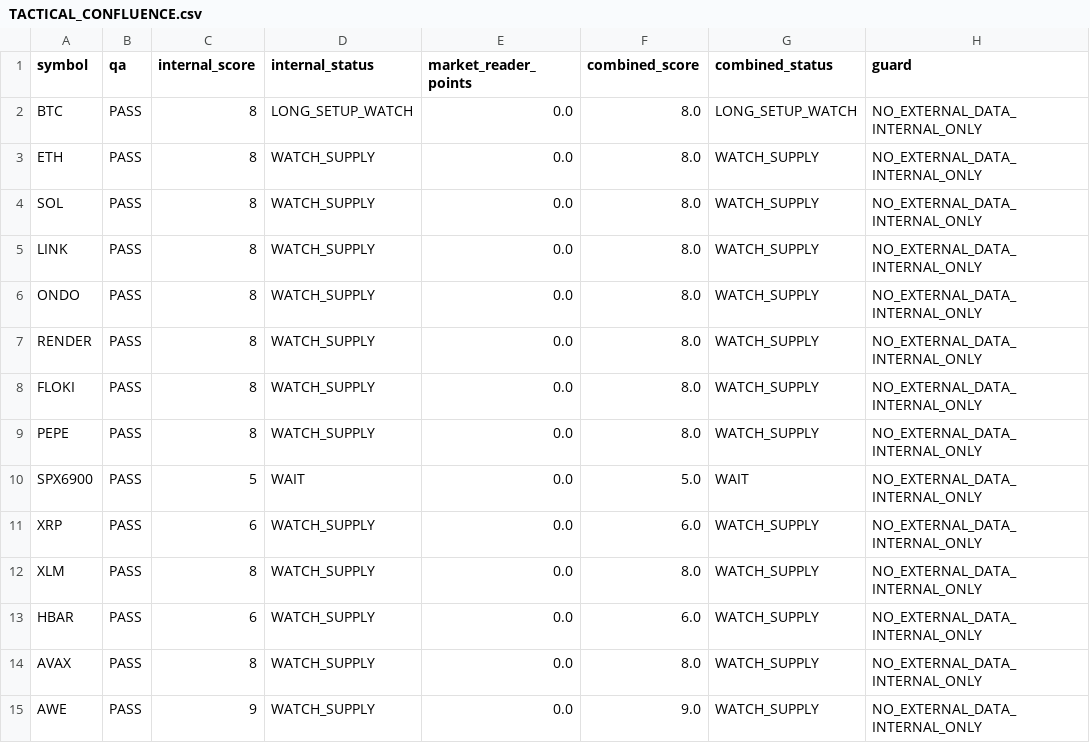
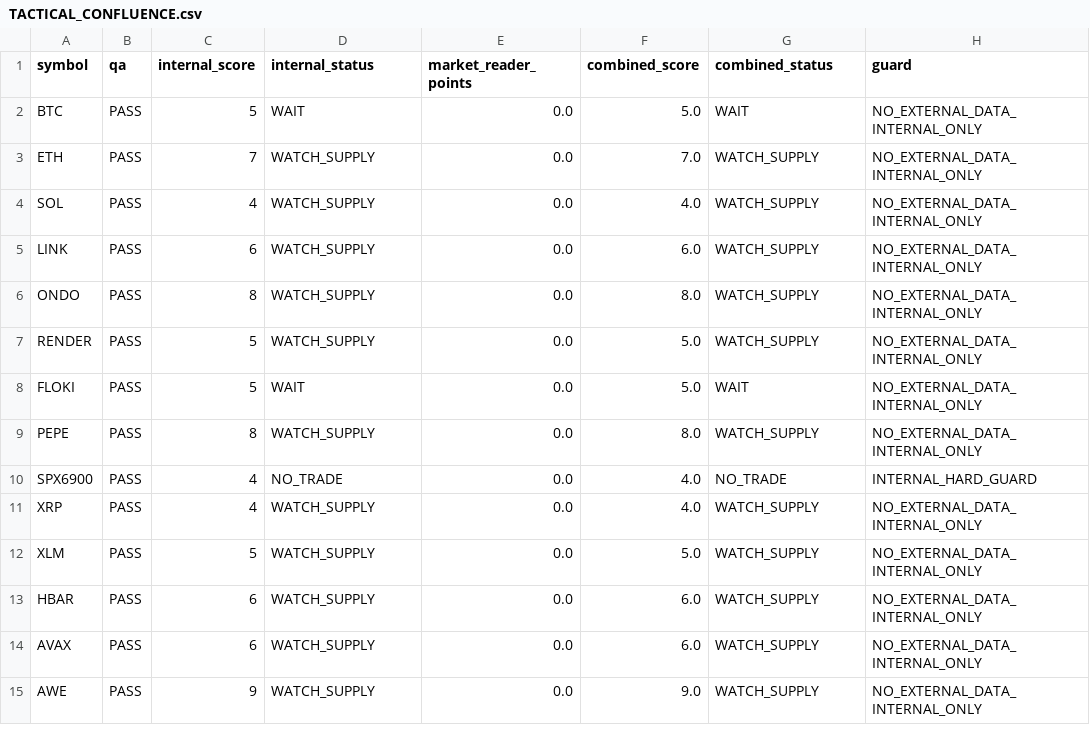
Before and after one commit to PawelKaminski12/TEST-LAB-V8, a CSV file: market_reader/TACTICAL_CONFLUENCE.csv, drawn as a sheet.

```diff
--- a/market_reader/TACTICAL_CONFLUENCE.csv
+++ b/market_reader/TACTICAL_CONFLUENCE.csv
@@ -1,15 +1,15 @@
 symbol,qa,internal_score,internal_status,market_reader_points,combined_score,combined_status,guard
-BTC,PASS,8,LONG_SETUP_WATCH,0.0,8.0,LONG_SETUP_WATCH,NO_EXTERNAL_DATA_INTERNAL_ONLY
-ETH,PASS,8,WATCH_SUPPLY,0.0,8.0,WATCH_SUPPLY,NO_EXTERNAL_DATA_INTERNAL_ONLY
-SOL,PASS,8,WATCH_SUPPLY,0.0,8.0,WATCH_SUPPLY,NO_EXTERNAL_DATA_INTERNAL_ONLY
-LINK,PASS,8,WATCH_SUPPLY,0.0,8.0,WATCH_SUPPLY,NO_EXTERNAL_DATA_INTERNAL_ONLY
+BTC,PASS,5,WAIT,0.0,5.0,WAIT,NO_EXTERNAL_DATA_INTERNAL_ONLY
+ETH,PASS,7,WATCH_SUPPLY,0.0,7.0,WATCH_SUPPLY,NO_EXTERNAL_DATA_INTERNAL_ONLY
+SOL,PASS,4,WATCH_SUPPLY,0.0,4.0,WATCH_SUPPLY,NO_EXTERNAL_DATA_INTERNAL_ONLY
+LINK,PASS,6,WATCH_SUPPLY,0.0,6.0,WATCH_SUPPLY,NO_EXTERNAL_DATA_INTERNAL_ONLY
 ONDO,PASS,8,WATCH_SUPPLY,0.0,8.0,WATCH_SUPPLY,NO_EXTERNAL_DATA_INTERNAL_ONLY
-RENDER,PASS,8,WATCH_SUPPLY,0.0,8.0,WATCH_SUPPLY,NO_EXTERNAL_DATA_INTERNAL_ONLY
-FLOKI,PASS,8,WATCH_SUPPLY,0.0,8.0,WATCH_SUPPLY,NO_EXTERNAL_DATA_INTERNAL_ONLY
+RENDER,PASS,5,WATCH_SUPPLY,0.0,5.0,WATCH_SUPPLY,NO_EXTERNAL_DATA_INTERNAL_ONLY
+FLOKI,PASS,5,WAIT,0.0,5.0,WAIT,NO_EXTERNAL_DATA_INTERNAL_ONLY
 PEPE,PASS,8,WATCH_SUPPLY,0.0,8.0,WATCH_SUPPLY,NO_EXTERNAL_DATA_INTERNAL_ONLY
-SPX6900,PASS,5,WAIT,0.0,5.0,WAIT,NO_EXTERNAL_DATA_INTERNAL_ONLY
-XRP,PASS,6,WATCH_SUPPLY,0.0,6.0,WATCH_SUPPLY,NO_EXTERNAL_DATA_INTERNAL_ONLY
-XLM,PASS,8,WATCH_SUPPLY,0.0,8.0,WATCH_SUPPLY,NO_EXTERNAL_DATA_INTERNAL_ONLY
+SPX6900,PASS,4,NO_TRADE,0.0,4.0,NO_TRADE,INTERNAL_HARD_GUARD
+XRP,PASS,4,WATCH_SUPPLY,0.0,4.0,WATCH_SUPPLY,NO_EXTERNAL_DATA_INTERNAL_ONLY
+XLM,PASS,5,WATCH_SUPPLY,0.0,5.0,WATCH_SUPPLY,NO_EXTERNAL_DATA_INTERNAL_ONLY
 HBAR,PASS,6,WATCH_SUPPLY,0.0,6.0,WATCH_SUPPLY,NO_EXTERNAL_DATA_INTERNAL_ONLY
-AVAX,PASS,8,WATCH_SUPPLY,0.0,8.0,WATCH_SUPPLY,NO_EXTERNAL_DATA_INTERNAL_ONLY
+AVAX,PASS,6,WATCH_SUPPLY,0.0,6.0,WATCH_SUPPLY,NO_EXTERNAL_DATA_INTERNAL_ONLY
 AWE,PASS,9,WATCH_SUPPLY,0.0,9.0,WATCH_SUPPLY,NO_EXTERNAL_DATA_INTERNAL_ONLY
```
Also changed, not shown: 1 other file.
